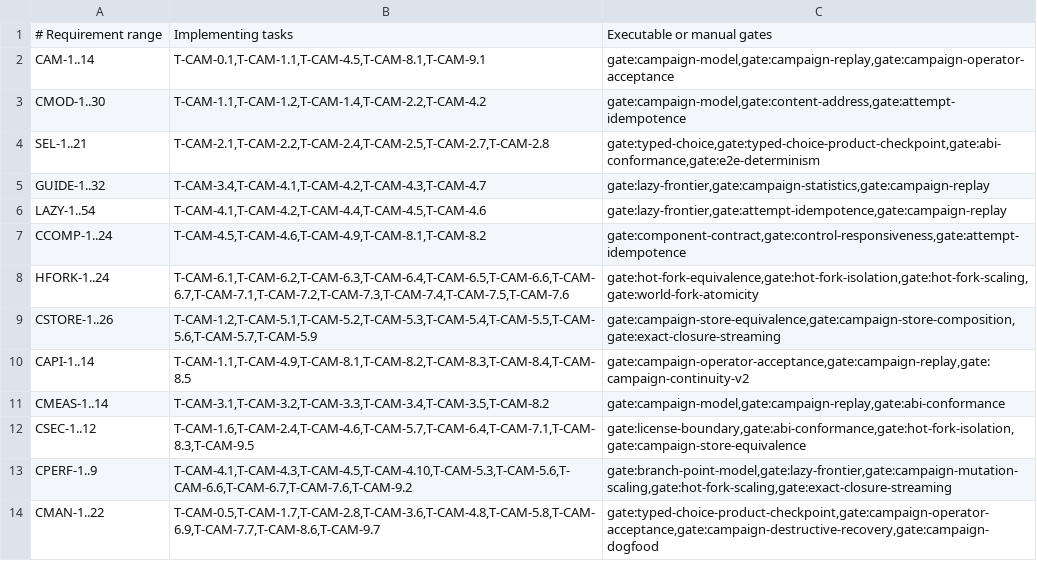
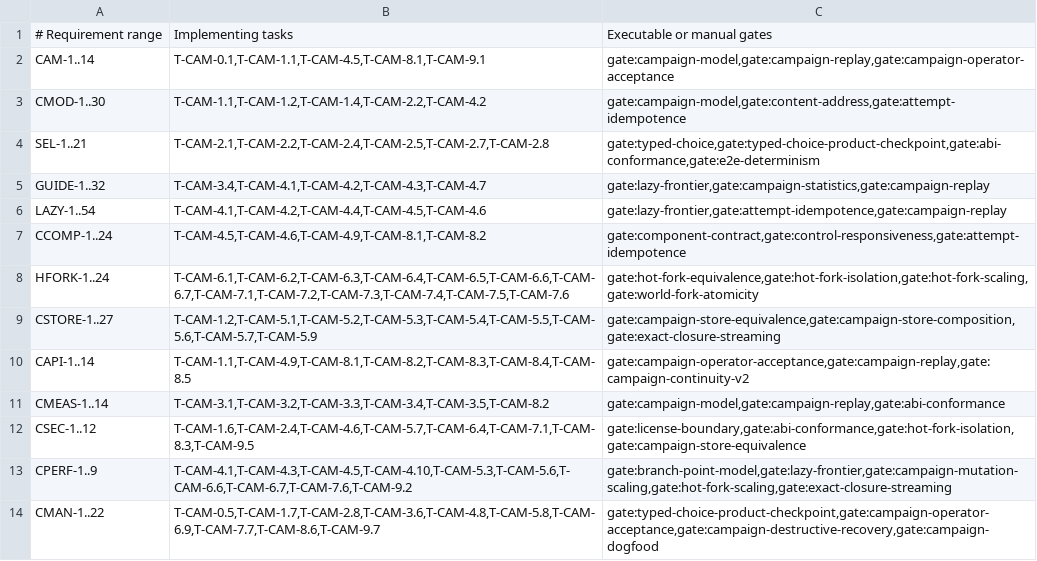
Before and after one commit to andyl-technologies/aos, a TSV file: docs/rfcs/0016-crucible-campaigns/requirement-traceability.tsv, drawn as a sheet.

Commit message:
crucible-cas: validate authenticated object profiles

```diff
--- a/docs/rfcs/0016-crucible-campaigns/requirement-traceability.tsv
+++ b/docs/rfcs/0016-crucible-campaigns/requirement-traceability.tsv
@@ -8,3 +8,3 @@ CCOMP-1..24	T-CAM-4.5,T-CAM-4.6,T-CAM-4.9,T-CAM-8.1,T-CAM-8.2	gate:component-con
 HFORK-1..24	T-CAM-6.1,T-CAM-6.2,T-CAM-6.3,T-CAM-6.4,T-CAM-6.5,T-CAM-6.6,T-CAM-6.7,T-CAM-7.1,T-CAM-7.2,T-CAM-7.3,T-CAM-7.4,T-CAM-7.5,T-CAM-7.6	gate:hot-fork-equivalence,gate:hot-fork-isolation,gate:hot-fork-scaling,gate:world-fork-atomicity
-CSTORE-1..26	T-CAM-1.2,T-CAM-5.1,T-CAM-5.2,T-CAM-5.3,T-CAM-5.4,T-CAM-5.5,T-CAM-5.6,T-CAM-5.7,T-CAM-5.9	gate:campaign-store-equivalence,gate:campaign-store-composition,gate:exact-closure-streaming
+CSTORE-1..27	T-CAM-1.2,T-CAM-5.1,T-CAM-5.2,T-CAM-5.3,T-CAM-5.4,T-CAM-5.5,T-CAM-5.6,T-CAM-5.7,T-CAM-5.9	gate:campaign-store-equivalence,gate:campaign-store-composition,gate:exact-closure-streaming
 CAPI-1..14	T-CAM-1.1,T-CAM-4.9,T-CAM-8.1,T-CAM-8.2,T-CAM-8.3,T-CAM-8.4,T-CAM-8.5	gate:campaign-operator-acceptance,gate:campaign-replay,gate:campaign-continuity-v2
```
Also changed, not shown: docs/rfcs/0016-crucible-campaigns/schema-registry.tsv, 12 other files.
